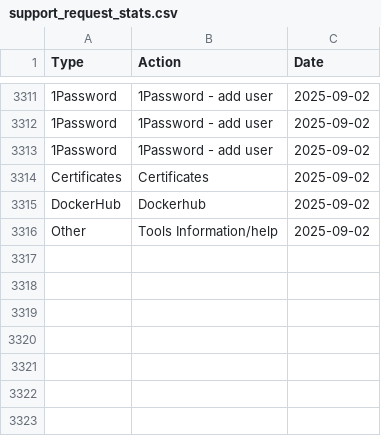
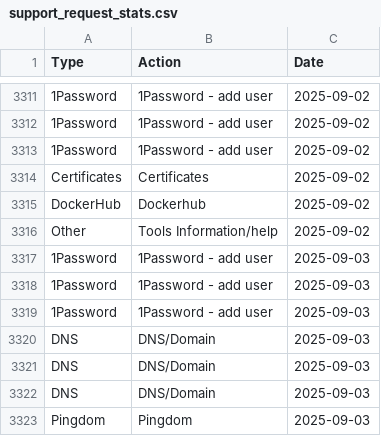
Before and after one commit to ministryofjustice/operations-engineering-kpi-dashboard, a CSV file: data/production/support_request_stats.csv, drawn as a sheet; only a part is shown, gaps mark what is left out.

Commit message:
Upload support request data

```diff
--- a/data/production/support_request_stats.csv
+++ b/data/production/support_request_stats.csv
@@ -3316 +3316,8 @@ DockerHub,Dockerhub,2025-09-02
 Other,Tools Information/help,2025-09-02
+1Password,1Password - add user,2025-09-03
+1Password,1Password - add user,2025-09-03
+1Password,1Password - add user,2025-09-03
+DNS,DNS/Domain,2025-09-03
+DNS,DNS/Domain,2025-09-03
+DNS,DNS/Domain,2025-09-03
+Pingdom,Pingdom,2025-09-03
```
